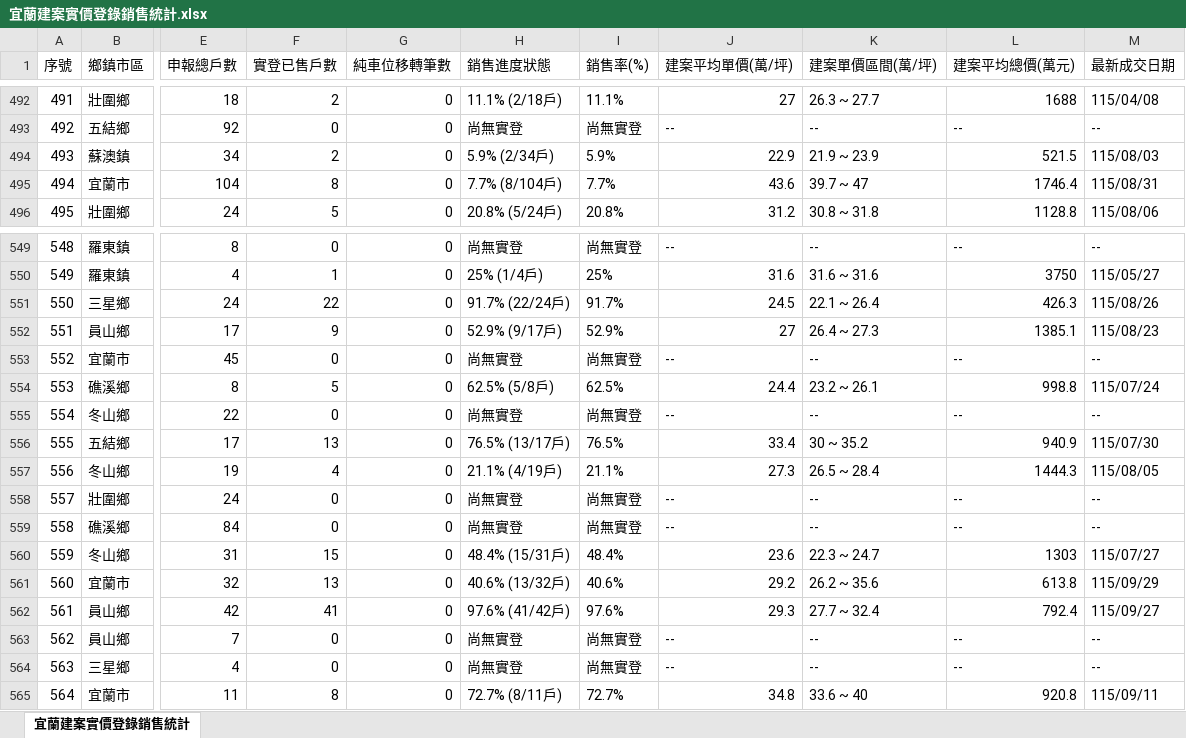
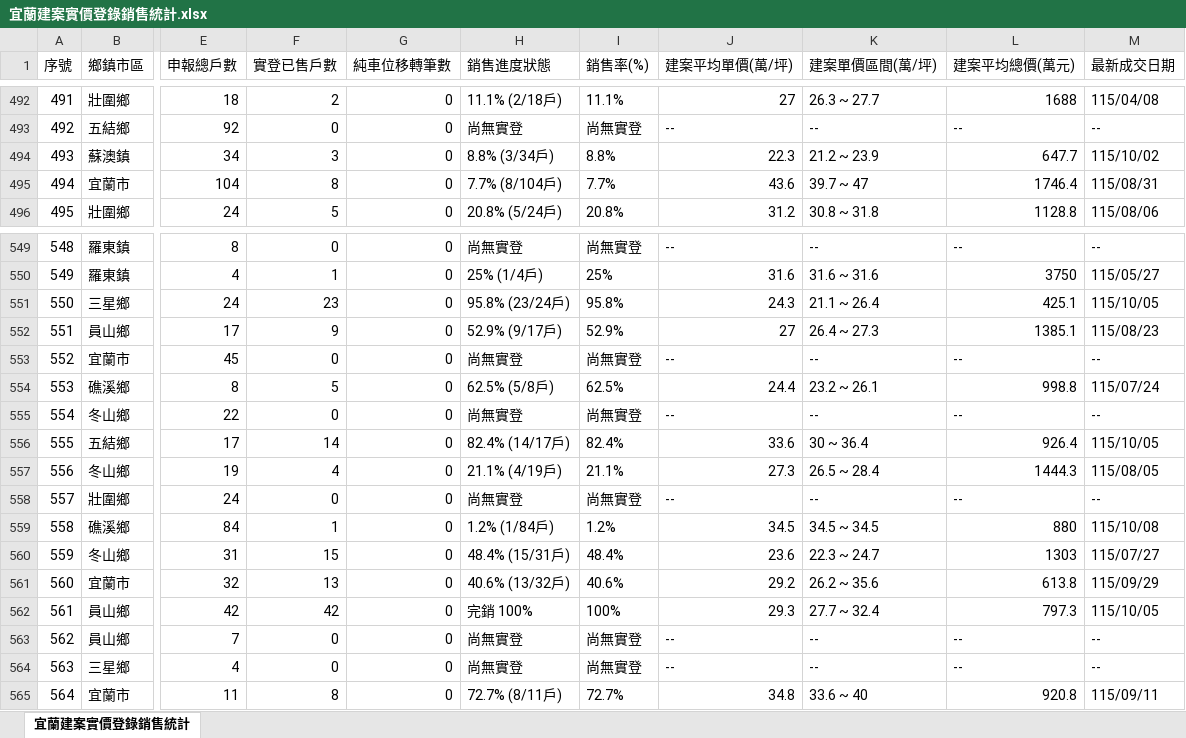
Before and after one commit to yilan-land-8866/yilan-buildings, an Excel workbook: 宜蘭建案實價登錄銷售統計.xlsx, sheet 宜蘭建案實價登錄銷售統計, drawn as a sheet; only a part is shown, gaps mark what is left out; values as stored, in another font and other column widths than the file's, no borders; the diff covers the shown part only; the diff names each change by its address in the sheet, - before the commit and + after, or states it on an @@ line.

```diff
--- a/宜蘭建案實價登錄銷售統計.xlsx (sheet 宜蘭建案實價登錄銷售統計)
+++ b/宜蘭建案實價登錄銷售統計.xlsx (sheet 宜蘭建案實價登錄銷售統計)
-F494 (實登已售戶數): 2
+F494 (實登已售戶數): 3
-H494 (銷售進度狀態): 5.9% (2/34戶)
+H494 (銷售進度狀態): 8.8% (3/34戶)
-I494 (銷售率(%)): 5.9%
+I494 (銷售率(%)): 8.8%
-J494 (建案平均單價(萬/坪)): 22.9
+J494 (建案平均單價(萬/坪)): 22.3
-K494 (建案單價區間(萬/坪)): 21.9 ~ 23.9
+K494 (建案單價區間(萬/坪)): 21.2 ~ 23.9
-L494 (建案平均總價(萬元)): 521.5
+L494 (建案平均總價(萬元)): 647.7
-M494 (最新成交日期): 115/08/03
+M494 (最新成交日期): 115/10/02
-F551 (實登已售戶數): 22
+F551 (實登已售戶數): 23
-H551 (銷售進度狀態): 91.7% (22/24戶)
+H551 (銷售進度狀態): 95.8% (23/24戶)
-I551 (銷售率(%)): 91.7%
+I551 (銷售率(%)): 95.8%
-J551 (建案平均單價(萬/坪)): 24.5
+J551 (建案平均單價(萬/坪)): 24.3
-K551 (建案單價區間(萬/坪)): 22.1 ~ 26.4
+K551 (建案單價區間(萬/坪)): 21.1 ~ 26.4
-L551 (建案平均總價(萬元)): 426.3
+L551 (建案平均總價(萬元)): 425.1
-M551 (最新成交日期): 115/08/26
+M551 (最新成交日期): 115/10/05
-F556 (實登已售戶數): 13
+F556 (實登已售戶數): 14
-H556 (銷售進度狀態): 76.5% (13/17戶)
+H556 (銷售進度狀態): 82.4% (14/17戶)
-I556 (銷售率(%)): 76.5%
+I556 (銷售率(%)): 82.4%
-J556 (建案平均單價(萬/坪)): 33.4
+J556 (建案平均單價(萬/坪)): 33.6
-K556 (建案單價區間(萬/坪)): 30 ~ 35.2
+K556 (建案單價區間(萬/坪)): 30 ~ 36.4
-L556 (建案平均總價(萬元)): 940.9
+L556 (建案平均總價(萬元)): 926.4
-M556 (最新成交日期): 115/07/30
+M556 (最新成交日期): 115/10/05
-F559 (實登已售戶數): 0
+F559 (實登已售戶數): 1
-H559 (銷售進度狀態): 尚無實登
+H559 (銷售進度狀態): 1.2% (1/84戶)
-I559 (銷售率(%)): 尚無實登
+I559 (銷售率(%)): 1.2%
-J559 (建案平均單價(萬/坪)): --
+J559 (建案平均單價(萬/坪)): 34.5
-K559 (建案單價區間(萬/坪)): --
+K559 (建案單價區間(萬/坪)): 34.5 ~ 34.5
-L559 (建案平均總價(萬元)): --
+L559 (建案平均總價(萬元)): 880
-M559 (最新成交日期): --
+M559 (最新成交日期): 115/10/08
-F562 (實登已售戶數): 41
+F562 (實登已售戶數): 42
-H562 (銷售進度狀態): 97.6% (41/42戶)
+H562 (銷售進度狀態): 完銷 100%
-I562 (銷售率(%)): 97.6%
+I562 (銷售率(%)): 100%
-L562 (建案平均總價(萬元)): 792.4
+L562 (建案平均總價(萬元)): 797.3
-M562 (最新成交日期): 115/09/27
+M562 (最新成交日期): 115/10/05
```
Also changed, not shown: 103 edited cells elsewhere in this sheet, 4 other files.
